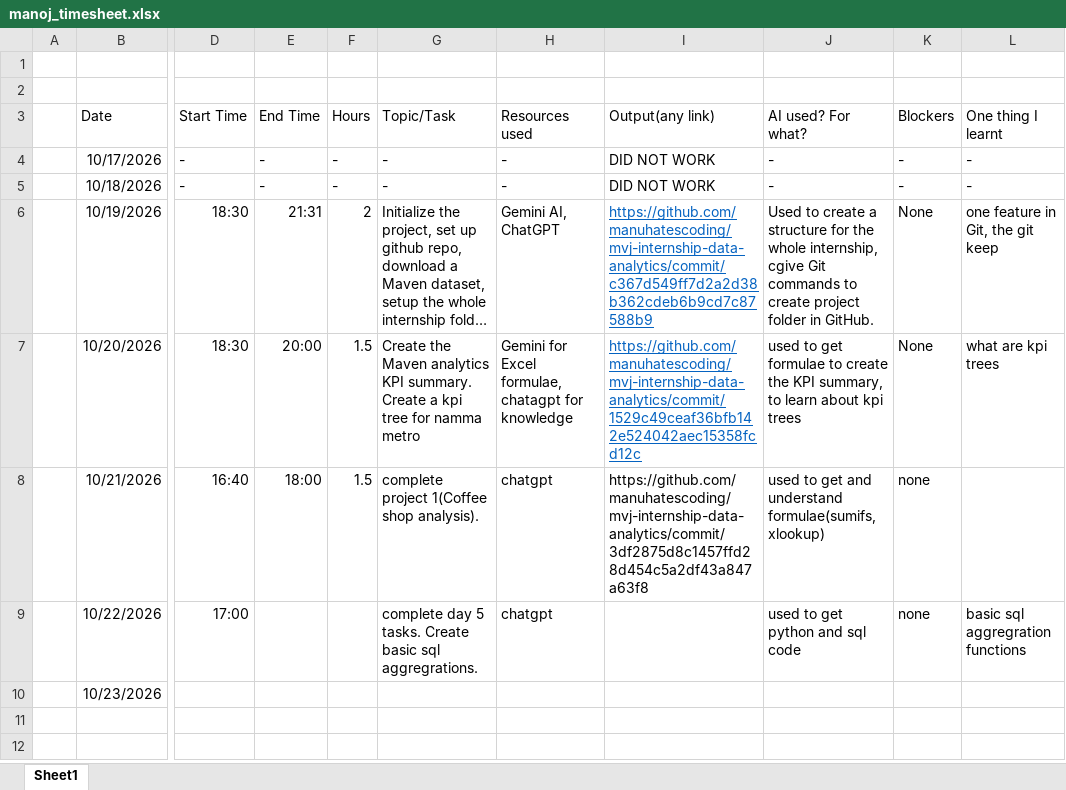
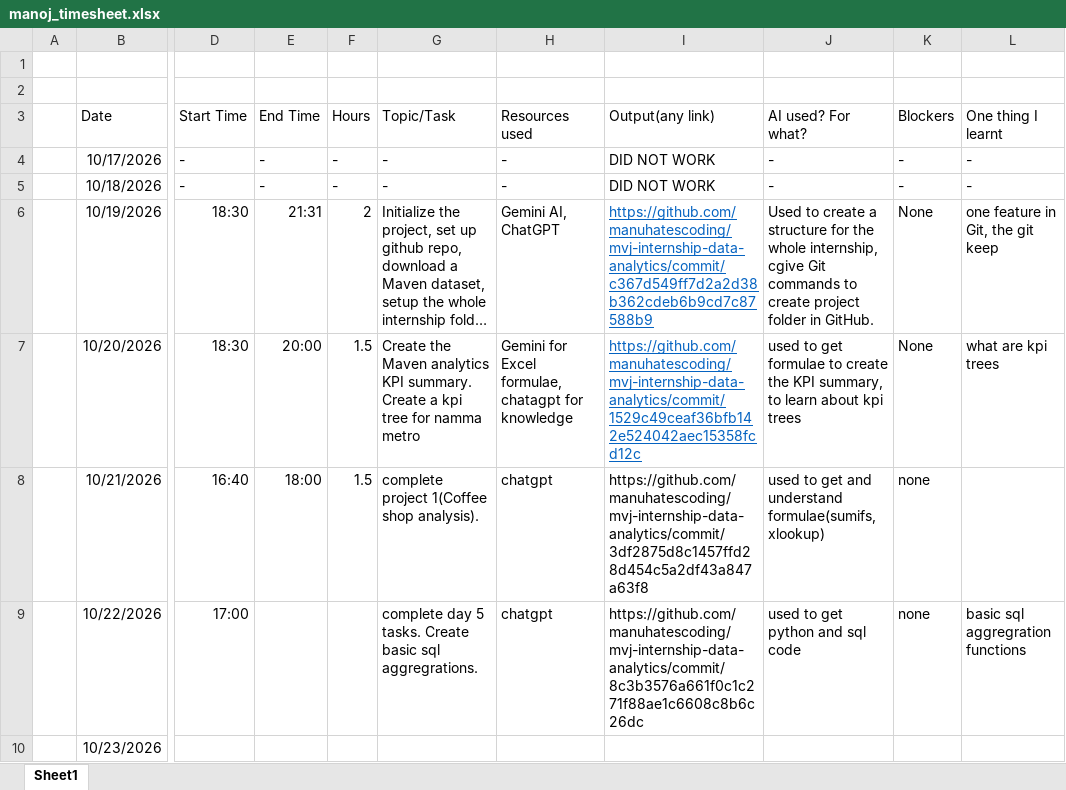
Before and after one commit to manuhatescoding/mvj-internship-data-analytics, an Excel workbook: timesheet/manoj_timesheet.xlsx, sheet Sheet1, drawn as a sheet; only a part is shown, gaps mark what is left out; long unchanged cells end in …; values as stored, in another font and other column widths than the file's, no borders; the diff names each change by its address in the sheet, - before the commit and + after, or states it on an @@ line.

Commit message:
Update internship project files

```diff
--- a/timesheet/manoj_timesheet.xlsx (sheet Sheet1)
+++ b/timesheet/manoj_timesheet.xlsx (sheet Sheet1)
-I9 (Output(any link)): (empty)
+I9 (Output(any link)): https://github.com/manuhatescoding/mvj-internship-data-analytics/commit/8c3b3576a661f0c1c271f88ae1c6608c8b6c26dc
```
Also changed, not shown: 6 other files.
